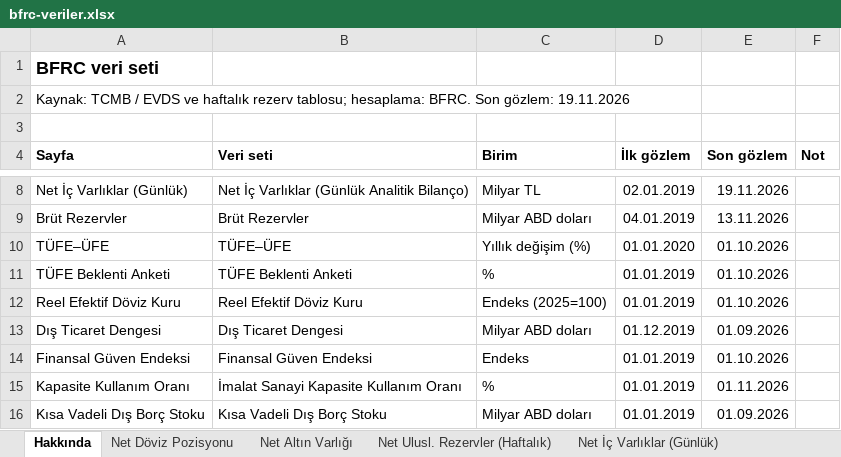
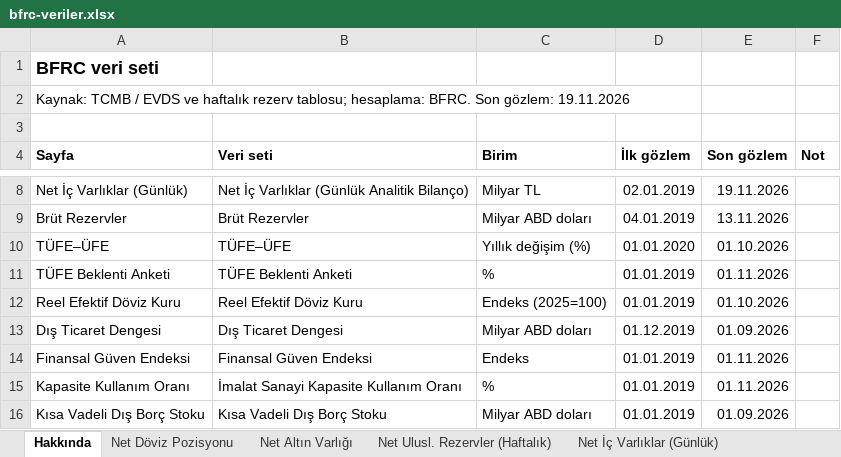
Before and after one commit to mehmetbekirs/bfrc, an Excel workbook: excel/bfrc-veriler.xlsx, sheet Hakkında, drawn as a sheet; only a part is shown, gaps mark what is left out; values as stored, in another font and other column widths than the file's, no borders; the diff names each change by its address in the sheet, - before the commit and + after, or states it on an @@ line.

```diff
--- a/excel/bfrc-veriler.xlsx (sheet Hakkında)
+++ b/excel/bfrc-veriler.xlsx (sheet Hakkında)
-E11 (Son gözlem): 01.10.2026
+E11 (Son gözlem): 01.11.2026
-E14 (Son gözlem): 01.10.2026
+E14 (Son gözlem): 01.11.2026
```
Also changed, not shown: sheet Finansal Güven Endeksi, sheet TÜFE Beklenti Anketi, 1 other file.
